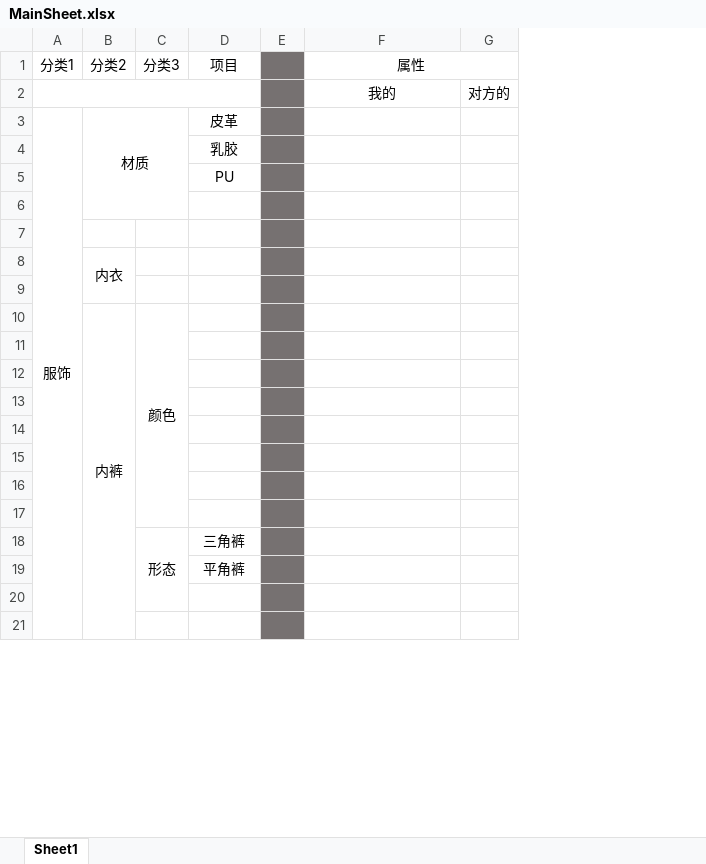
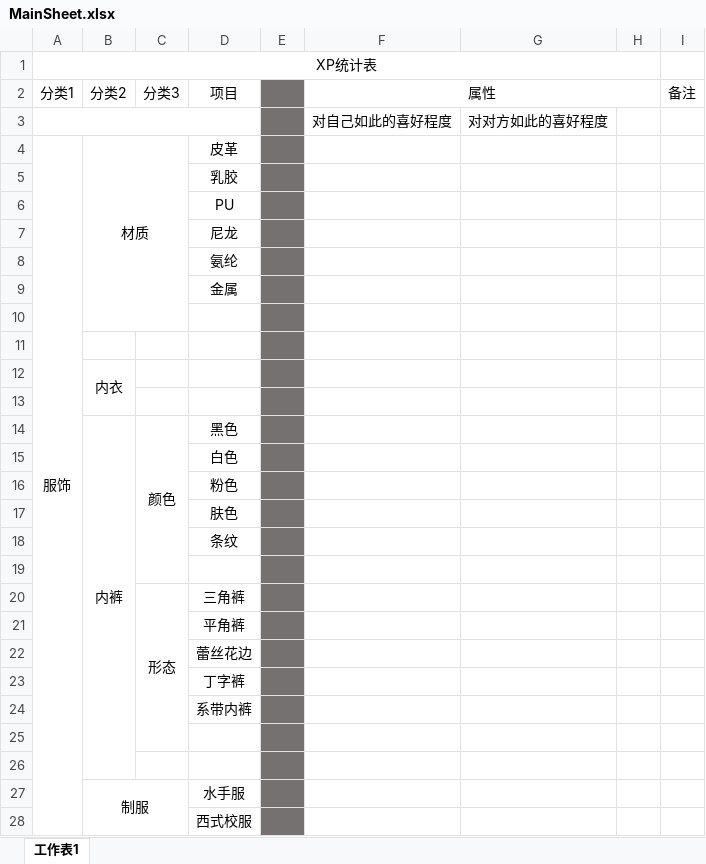
Before and after one commit to XiyuMomo/XP, an Excel workbook: MainSheet.xlsx, sheet 工作表1, drawn as a sheet; only a part is shown; values as stored, in another font and other column widths than the file's, no borders; removed rows and columns are numbered as before the commit, all else as after; the diff covers the shown part only; the diff names each change by its address in the sheet, - before the commit and + after, or states it on an @@ line.

```diff
--- a/MainSheet.xlsx (sheet 工作表1)
+++ b/MainSheet.xlsx (sheet 工作表1)
-sheet tab: Sheet1
+sheet tab: 工作表1
-column G, row 2: 对方的
+column G, row 3: 对对方如此的喜好程度
+column H, empty
+column I (备注), empty
+row 1: XP统计表
-F3 (属性): 我的
+F3 (属性): 对自己如此的喜好程度
+row 7:  |  |  | 尼龙
+row 8:  |  |  | 氨纶
+row 9:  |  |  | 金属
-D14 (项目): (empty)
+D14 (项目): 黑色
-D15 (项目): (empty)
+D15 (项目): 白色
-D16 (项目): (empty)
+D16 (项目): 粉色
-D17 (项目): (empty)
+D17 (项目): 肤色
-D18 (项目): (empty)
+D18 (项目): 条纹
-row 15: (empty)
-row 16: (empty)
+row 22:  |  |  | 蕾丝花边
+row 23:  |  |  | 丁字裤
+row 24:  |  |  | 系带内裤
+row 27:  | 制服 |  | 水手服
+row 28:  |  |  | 西式校服
```
Also changed, not shown: 276 added rows, 14 removed rows, 1 moved row, 18 edited cells and merged cells elsewhere in this sheet, 2 other files.
